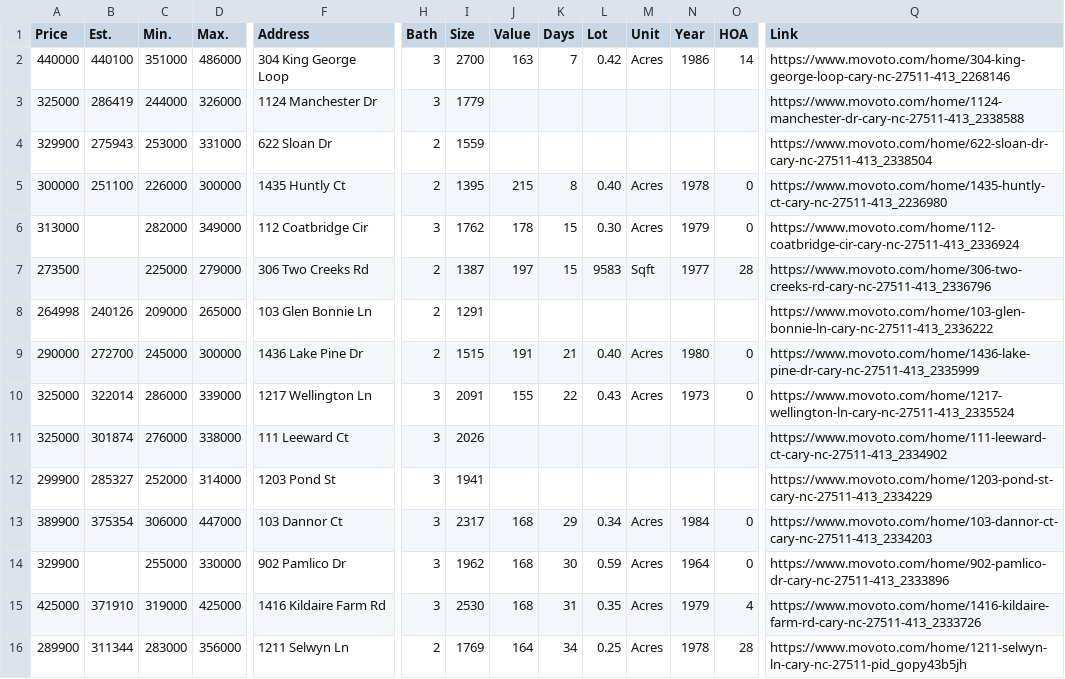
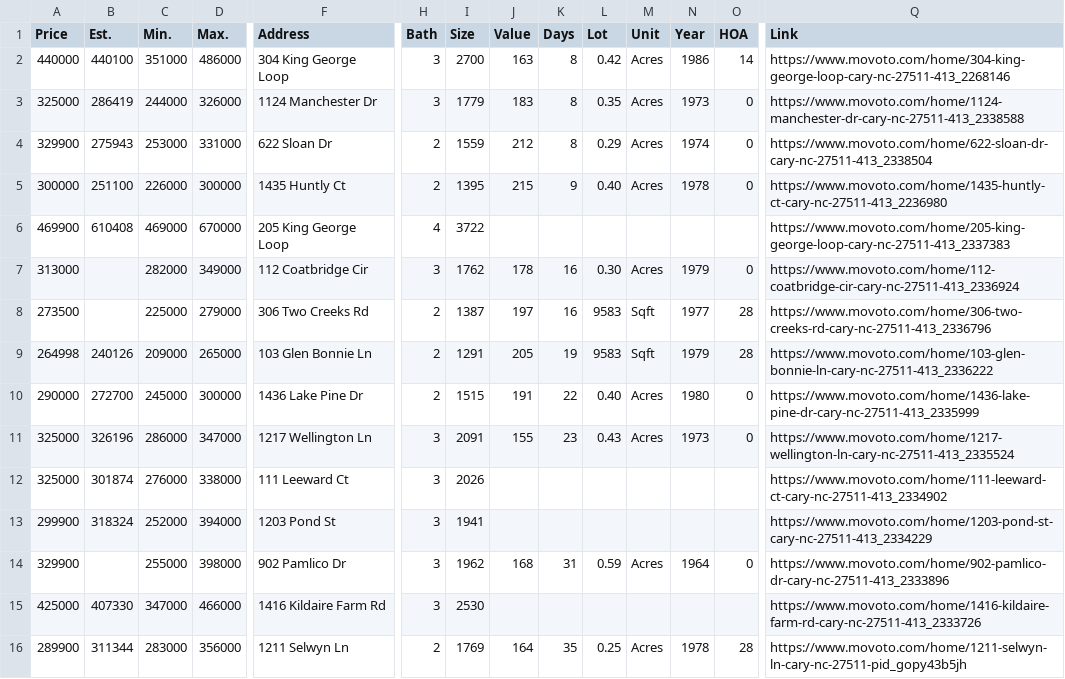
Before and after one commit to xgirma/moveto, a CSV file: data/27511/in_contract.csv, drawn as a sheet; only a part is shown, gaps mark what is left out; removed rows and columns are numbered as before the commit, all else as after; rows hold the shown columns only; the diff covers the shown part only; the diff names each change by its address in the sheet, - before the commit and + after, or states it on an @@ line.

```diff
--- a/data/27511/in_contract.csv
+++ b/data/27511/in_contract.csv
-K2 (Days): 7
+K2 (Days): 8
-J3 (Value): (empty)
+J3 (Value): 183
-K3:K4 (Days): (empty)
+K3:K4 (Days): 8
-L3 (Lot): (empty)
+L3 (Lot): 0.35
-M3:M4 (Unit): (empty)
+M3:M4 (Unit): Acres
-N3 (Year): (empty)
+N3 (Year): 1973
-O3:O4 (HOA): (empty)
+O3:O4 (HOA): 0
-J4 (Value): (empty)
+J4 (Value): 212
-L4 (Lot): (empty)
+L4 (Lot): 0.29
-N4 (Year): (empty)
+N4 (Year): 1974
-K5 (Days): 8
+K5 (Days): 9
+row 6: 469900 | 610408 | 469000 | 670000 | 205 King George Loop | 4 | 3722 |  |  |  |  |  |  | https://www.movoto.com/home/205-king-george-loop-cary-nc-27511-413_2337383
-K7:K8 (Days): 15
+K7:K8 (Days): 16
-J9 (Value): (empty)
+J9 (Value): 205
-K9 (Days): (empty)
+K9 (Days): 19
-L9 (Lot): (empty)
+L9 (Lot): 9583
-M9 (Unit): (empty)
+M9 (Unit): Sqft
-N9 (Year): (empty)
+N9 (Year): 1979
-O9 (HOA): (empty)
+O9 (HOA): 28
-K10 (Days): 21
+K10 (Days): 22
-B11 (Est.): 322014
+B11 (Est.): 326196
-D11 (Max.): 339000
+D11 (Max.): 347000
-K11 (Days): 22
+K11 (Days): 23
-B13 (Est.): 285327
+B13 (Est.): 318324
-D13 (Max.): 314000
+D13 (Max.): 394000
-row 13: 389900 | 375354 | 306000 | 447000 | 103 Dannor Ct | 3 | 2317 | 168 | 29 | 0.34 | Acres | 1984 | 0 | https://www.movoto.com/home/103-dannor-ct-cary-nc-27511-413_2334203
-D14 (Max.): 330000
+D14 (Max.): 398000
-K14 (Days): 30
+K14 (Days): 31
-row 15: 425000 | 371910 | 319000 | 425000 | 1416 Kildaire Farm Rd | 3 | 2530 | 168 | 31 | 0.35 | Acres | 1979 | 4 | https://www.movoto.com/home/1416-kildaire-farm-rd-cary-nc-27511-413_2333726
+row 15: 425000 | 407330 | 347000 | 466000 | 1416 Kildaire Farm Rd | 3 | 2530 |  |  |  |  |  |  | https://www.movoto.com/home/1416-kildaire-farm-rd-cary-nc-27511-413_2333726
-K16 (Days): 34
+K16 (Days): 35
```
Also changed, not shown: 2 added rows, 2 removed rows and 21 edited cells elsewhere in this file, data/27511/by_days.csv, data/27511/by_price.csv, 15 other files.
